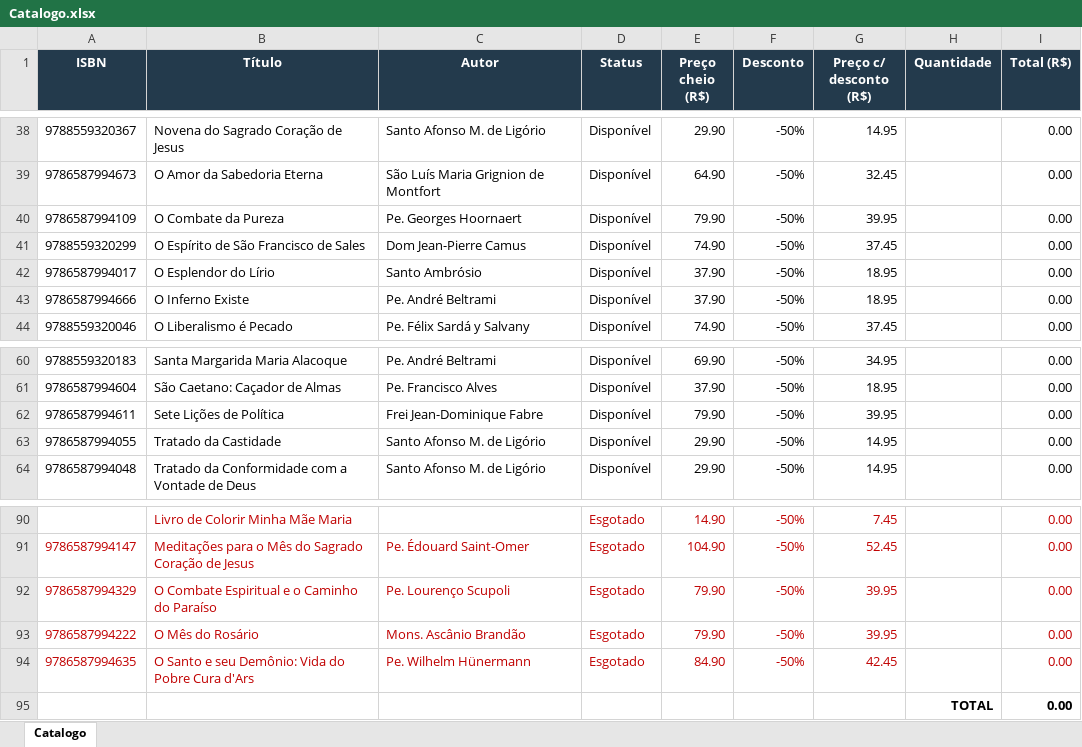
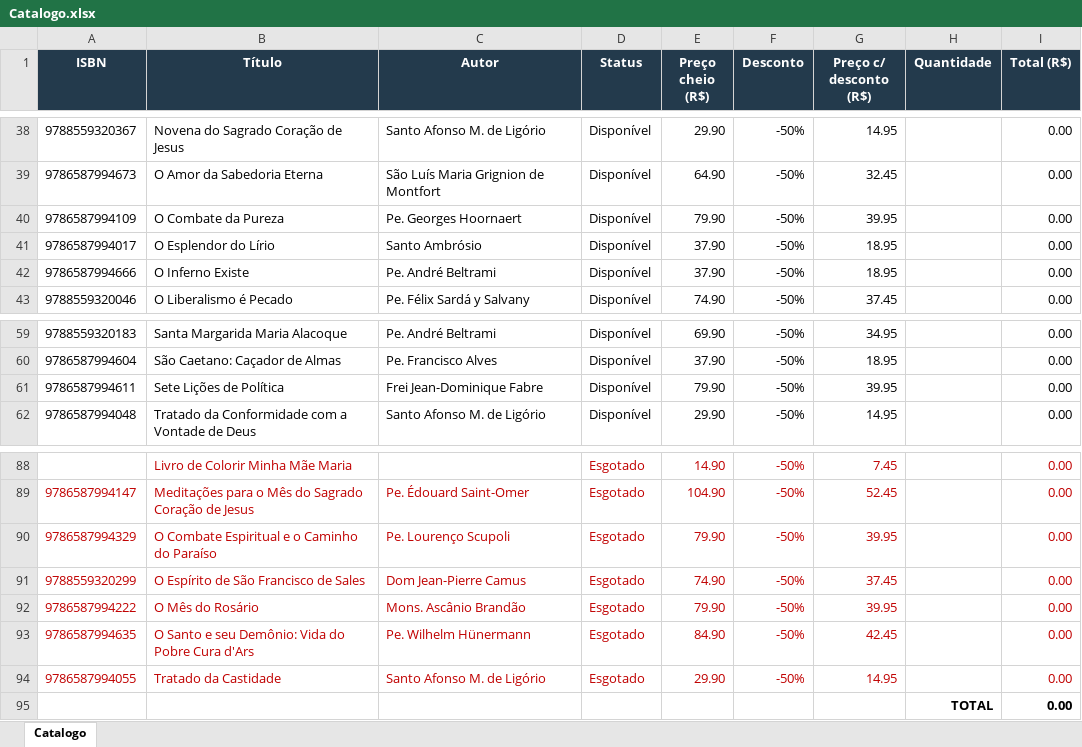
Before and after one commit to editorasantacruz/catalogo, an Excel workbook: Catalogo.xlsx, sheet Catalogo, drawn as a sheet; only a part is shown, gaps mark what is left out; values as stored, in another font and other column widths than the file's, no borders; removed rows and columns are numbered as before the commit, all else as after; the diff names each change by its address in the sheet, - before the commit and + after, or states it on an @@ line.

```diff
--- a/Catalogo.xlsx (sheet Catalogo)
+++ b/Catalogo.xlsx (sheet Catalogo)
-row 41: 9788559320299 | O Espírito de São Francisco de Sales | Dom Jean-Pierre Camus | Disponível | 74.90 | -50% | 37.45 |  | 0.00
-row 63: 9786587994055 | Tratado da Castidade | Santo Afonso M. de Ligório | Disponível | 29.90 | -50% | 14.95 |  | 0.00
+row 91: 9788559320299 | O Espírito de São Francisco de Sales | Dom Jean-Pierre Camus | Esgotado | 74.90 | -50% | 37.45 |  | 0.00
+row 94: 9786587994055 | Tratado da Castidade | Santo Afonso M. de Ligório | Esgotado | 29.90 | -50% | 14.95 |  | 0.00
```
Also changed, not shown: formulas that keep their value, 1 other file.
